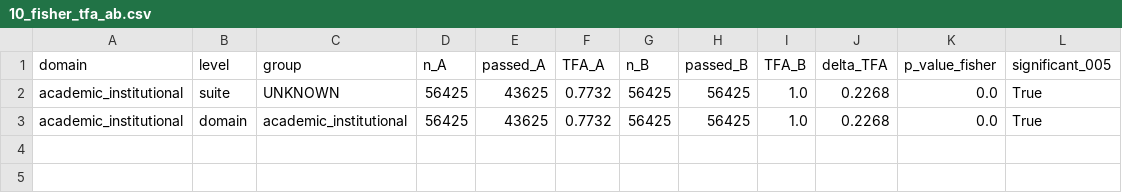
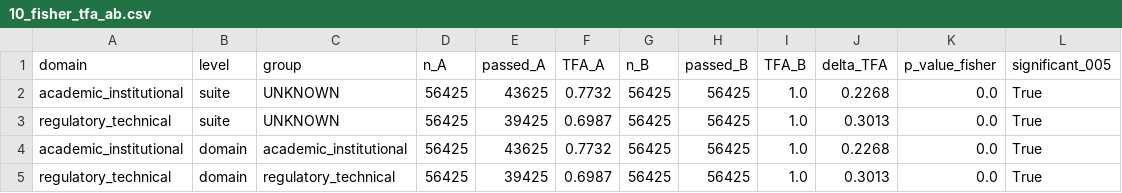
Before and after one commit to CyberSecLabDIINF/framework-eval-cs-llm, a CSV file: artifacts/segmented/10_fisher_tfa_ab.csv, drawn as a sheet; the diff names each change by its address in the sheet, - before the commit and + after, or states it on an @@ line.

```diff
--- a/artifacts/segmented/10_fisher_tfa_ab.csv
+++ b/artifacts/segmented/10_fisher_tfa_ab.csv
+row 3: regulatory_technical | suite | UNKNOWN | 56425 | 39425 | 0.6987 | 56425 | 56425 | 1.0 | 0.3013 | 0.0 | True
+row 5: regulatory_technical | domain | regulatory_technical | 56425 | 39425 | 0.6987 | 56425 | 56425 | 1.0 | 0.3013 | 0.0 | True
```
Also changed, not shown: artifacts/segmented/01_segment_overview.csv, artifacts/segmented/02_tfa_per_probe.csv, 10 other files.
